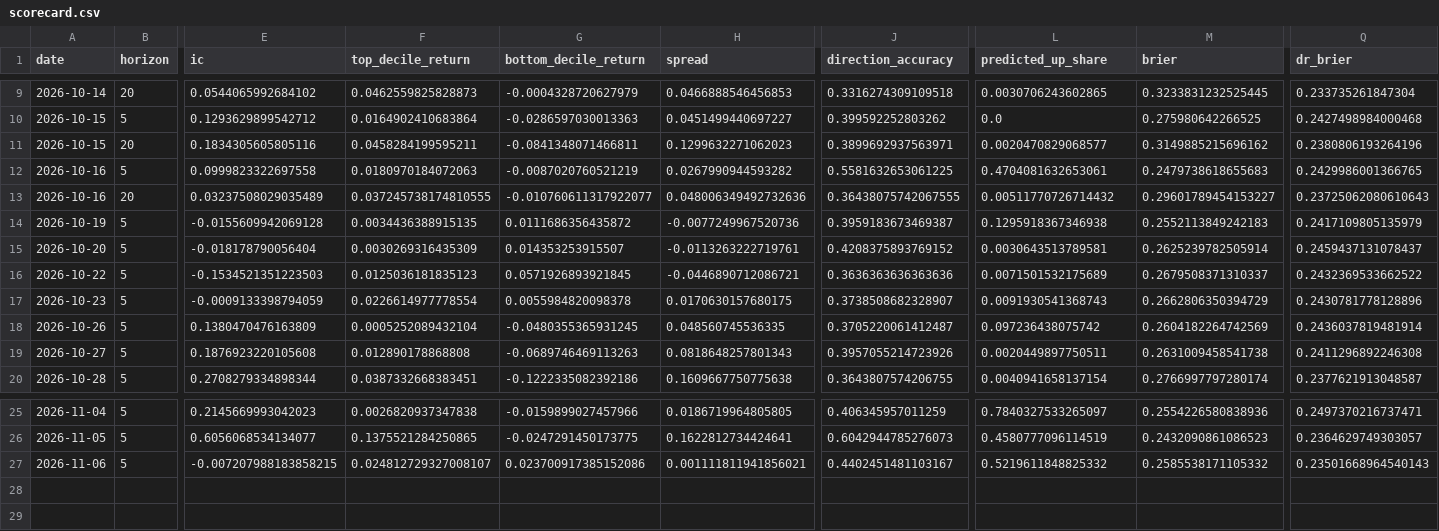
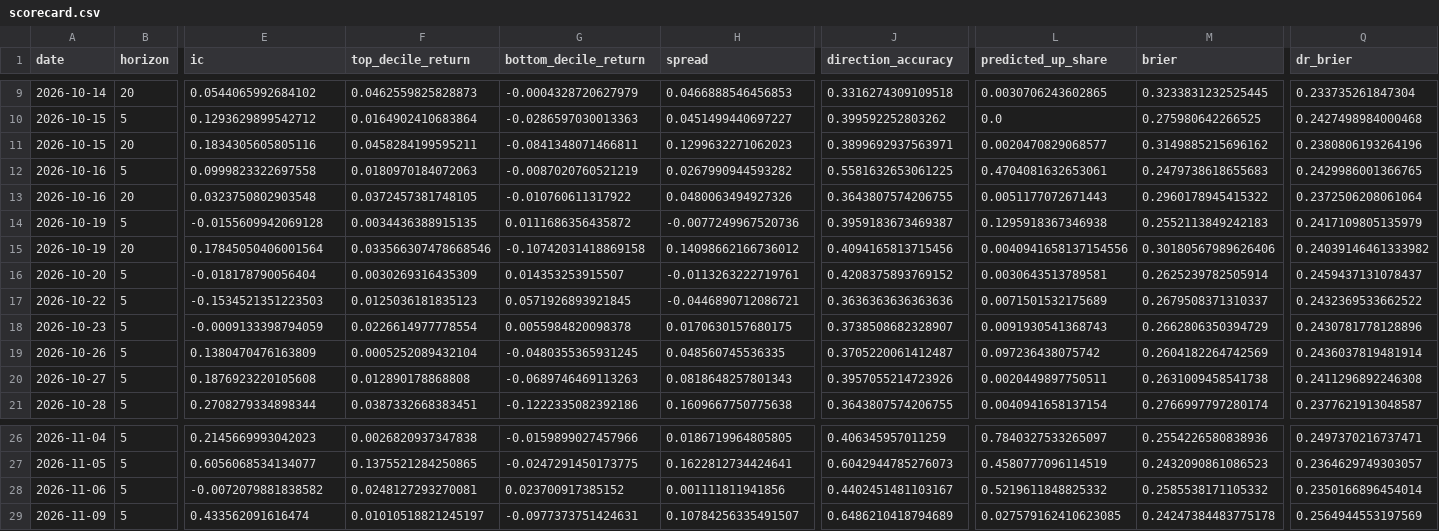
Before and after one commit to PeregliBence/Anomaly_detector, a CSV file: live/scorecard.csv, drawn as a sheet; only a part is shown, gaps mark what is left out; addresses are those after the commit; rows hold the shown columns only; the diff names each change by its address in the sheet, - before the commit and + after, or states it on an @@ line.

```diff
--- a/live/scorecard.csv
+++ b/live/scorecard.csv
-E13 (ic): 0.03237508029035489
+E13 (ic): 0.0323750802903548
-F13 (top_decile_return): 0.037245738174810555
+F13 (top_decile_return): 0.0372457381748105
-G13 (bottom_decile_return): -0.010760611317922077
+G13 (bottom_decile_return): -0.010760611317922
-H13 (spread): 0.048006349492732636
+H13 (spread): 0.0480063494927326
-J13 (direction_accuracy): 0.36438075742067555
+J13 (direction_accuracy): 0.3643807574206755
-L13 (predicted_up_share): 0.00511770726714432
+L13 (predicted_up_share): 0.0051177072671443
-M13 (brier): 0.29601789454153227
+M13 (brier): 0.2960178945415322
-Q13 (dr_brier): 0.23725062080610643
+Q13 (dr_brier): 0.2372506208061064
+row 15: 2026-10-19 | 20 | 0.17845050406001564 | 0.033566307478668546 | -0.10742031418869158 | 0.14098662166736012 | 0.4094165813715456 | 0.0040941658137154556 | 0.30180567989626406 | 0.24039146461333982
-E28 (ic): -0.007207988183858215
+E28 (ic): -0.0072079881838582
-F28 (top_decile_return): 0.024812729327008107
+F28 (top_decile_return): 0.0248127293270081
-G28 (bottom_decile_return): 0.023700917385152086
+G28 (bottom_decile_return): 0.023700917385152
-H28 (spread): 0.001111811941856021
+H28 (spread): 0.001111811941856
-Q28 (dr_brier): 0.23501668964540143
+Q28 (dr_brier): 0.2350166896454014
+row 29: 2026-11-09 | 5 | 0.433562091616474 | 0.01010518821245197 | -0.0977373751424631 | 0.10784256335491507 | 0.6486210418794689 | 0.027579162410623085 | 0.24247384483775178 | 0.2564944553197569
```
Also changed, not shown: 1 other file.
